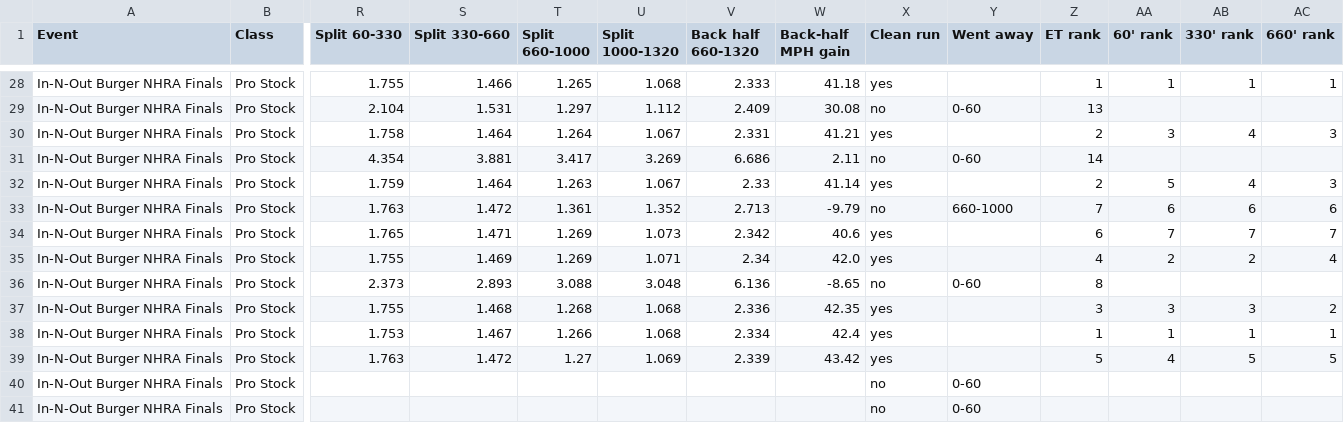
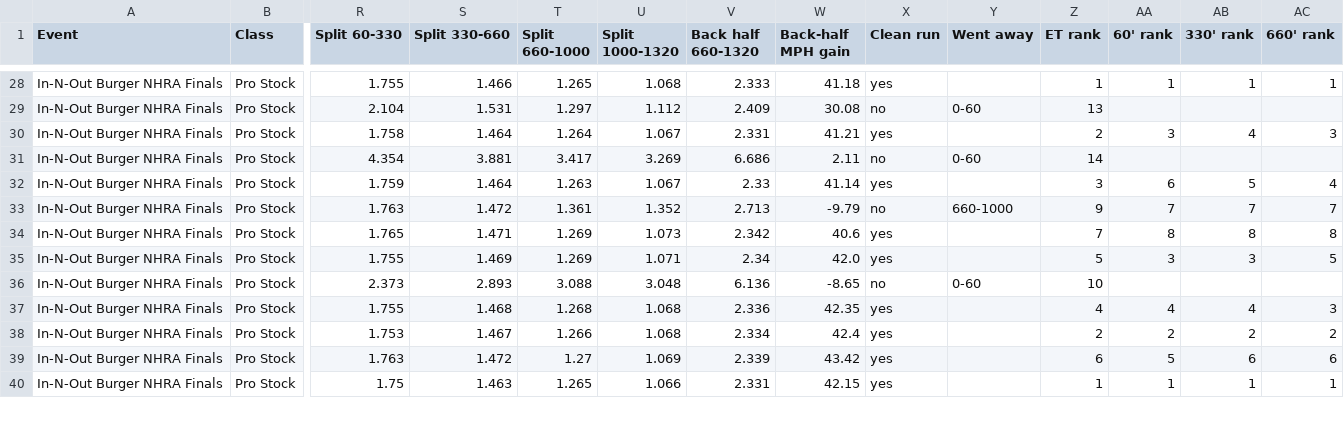
Before and after one commit to wes-buck/di-incrementals, a CSV file: events/2026-nhra-finals/pro-stock/DI-Incrementals-2026-nhra-finals-pro-stock.csv, drawn as a sheet; only a part is shown, gaps mark what is left out; removed rows and columns are numbered as before the commit, all else as after; rows hold the shown columns only; the diff covers the shown part only; the diff names each change by its address in the sheet, - before the commit and + after, or states it on an @@ line.

Commit message:
Update: In-N-Out Burger NHRA Finals | Top Fuel Q1,Q2; Funny Car Q1,Q2; Pro Stock Q1,Q2,Q3; Pro Stock Motorcycle Q1,Q2

```diff
--- a/events/2026-nhra-finals/pro-stock/DI-Incrementals-2026-nhra-finals-pro-stock.csv
+++ b/events/2026-nhra-finals/pro-stock/DI-Incrementals-2026-nhra-finals-pro-stock.csv
-Z32 (ET rank): 2
+Z32 (ET rank): 3
-AA32 (60' rank): 5
+AA32 (60' rank): 6
-AB32 (330' rank): 4
+AB32 (330' rank): 5
-AC32 (660' rank): 3
+AC32 (660' rank): 4
-Z33 (ET rank): 7
+Z33 (ET rank): 9
-AA33 (60' rank): 6
+AA33 (60' rank): 7
-AB33 (330' rank): 6
+AB33 (330' rank): 7
-AC33 (660' rank): 6
+AC33 (660' rank): 7
-Z34 (ET rank): 6
+Z34 (ET rank): 7
-AA34 (60' rank): 7
+AA34 (60' rank): 8
-AB34 (330' rank): 7
+AB34 (330' rank): 8
-AC34 (660' rank): 7
+AC34 (660' rank): 8
-Z35 (ET rank): 4
+Z35 (ET rank): 5
-AA35 (60' rank): 2
+AA35 (60' rank): 3
-AB35 (330' rank): 2
+AB35 (330' rank): 3
-AC35 (660' rank): 4
+AC35 (660' rank): 5
-Z36 (ET rank): 8
+Z36 (ET rank): 10
-Z37 (ET rank): 3
+Z37 (ET rank): 4
-AA37 (60' rank): 3
+AA37 (60' rank): 4
-AB37 (330' rank): 3
+AB37 (330' rank): 4
-AC37 (660' rank): 2
+AC37 (660' rank): 3
-Z38 (ET rank): 1
+Z38 (ET rank): 2
-AA38 (60' rank): 1
+AA38 (60' rank): 2
-AB38 (330' rank): 1
+AB38 (330' rank): 2
-AC38 (660' rank): 1
+AC38 (660' rank): 2
-Z39 (ET rank): 5
+Z39 (ET rank): 6
-AA39 (60' rank): 4
+AA39 (60' rank): 5
-AB39 (330' rank): 5
+AB39 (330' rank): 6
-AC39 (660' rank): 5
+AC39 (660' rank): 6
-row 40: In-N-Out Burger NHRA Finals | Pro Stock |  |  |  |  |  |  | no | 0-60
-row 41: In-N-Out Burger NHRA Finals | Pro Stock |  |  |  |  |  |  | no | 0-60
+row 40: In-N-Out Burger NHRA Finals | Pro Stock | 1.75 | 1.463 | 1.265 | 1.066 | 2.331 | 42.15 | yes |  | 1 | 1 | 1 | 1
```
Also changed, not shown: 1 added row elsewhere in this file, pro-stock/DI-Incrementals-2026-nhra-finals-pro-stock.csv, 13 other files.
